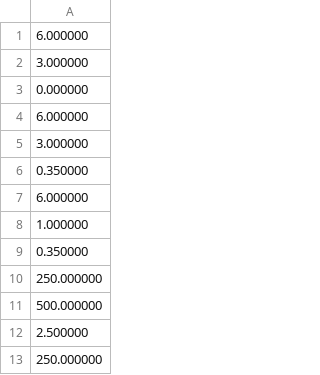
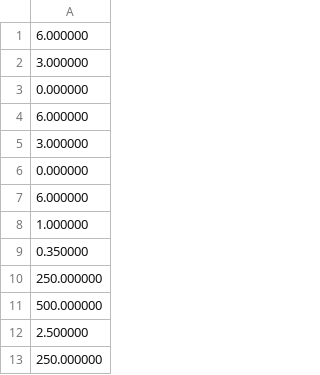
Before and after one commit to luanharaujo/magic_juggle, a CSV file: dados/ultimos_parametros.csv, drawn as a sheet; only a part is shown.

Commit message:
arquivo de parametros utilizados hoje

```diff
--- a/dados/ultimos_parametros.csv
+++ b/dados/ultimos_parametros.csv
@@ -5,3 +5,3 @@
 3.000000
-0.350000
+0.000000
 6.000000
```
Also changed, not shown: 1 other file.
